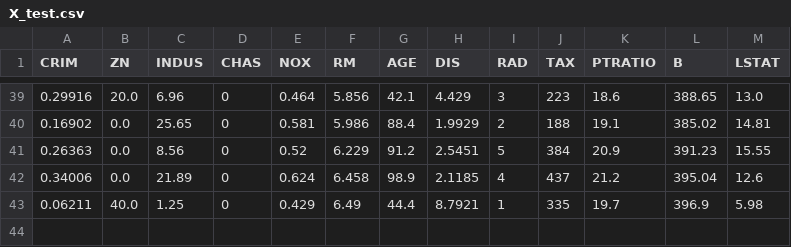
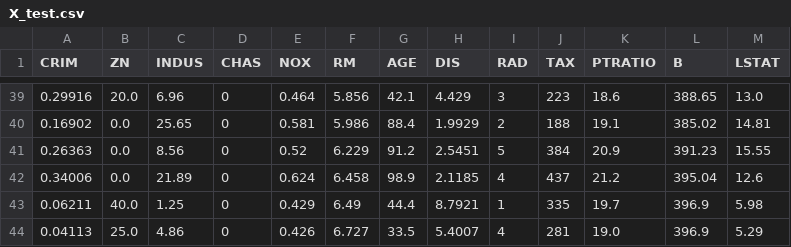
Before and after one commit to Omdena-NIC-Nepal/machine-learning-introduction-Pramod058, a CSV file: data/X_test.csv, drawn as a sheet; only a part is shown, gaps mark what is left out.

```diff
--- a/data/X_test.csv
+++ b/data/X_test.csv
@@ -43 +43,2 @@ CRIM,ZN,INDUS,CHAS,NOX,RM,AGE,DIS,RAD,TAX,PTRATIO,B,LSTAT
 0.06211,40.0,1.25,0,0.429,6.49,44.4,8.7921,1,335,19.7,396.9,5.98
+0.04113,25.0,4.86,0,0.426,6.727,33.5,5.4007,4,281,19.0,396.9,5.29
```
Also changed, not shown: data/X_train.csv, data/only_x.csv, 10 other files.
